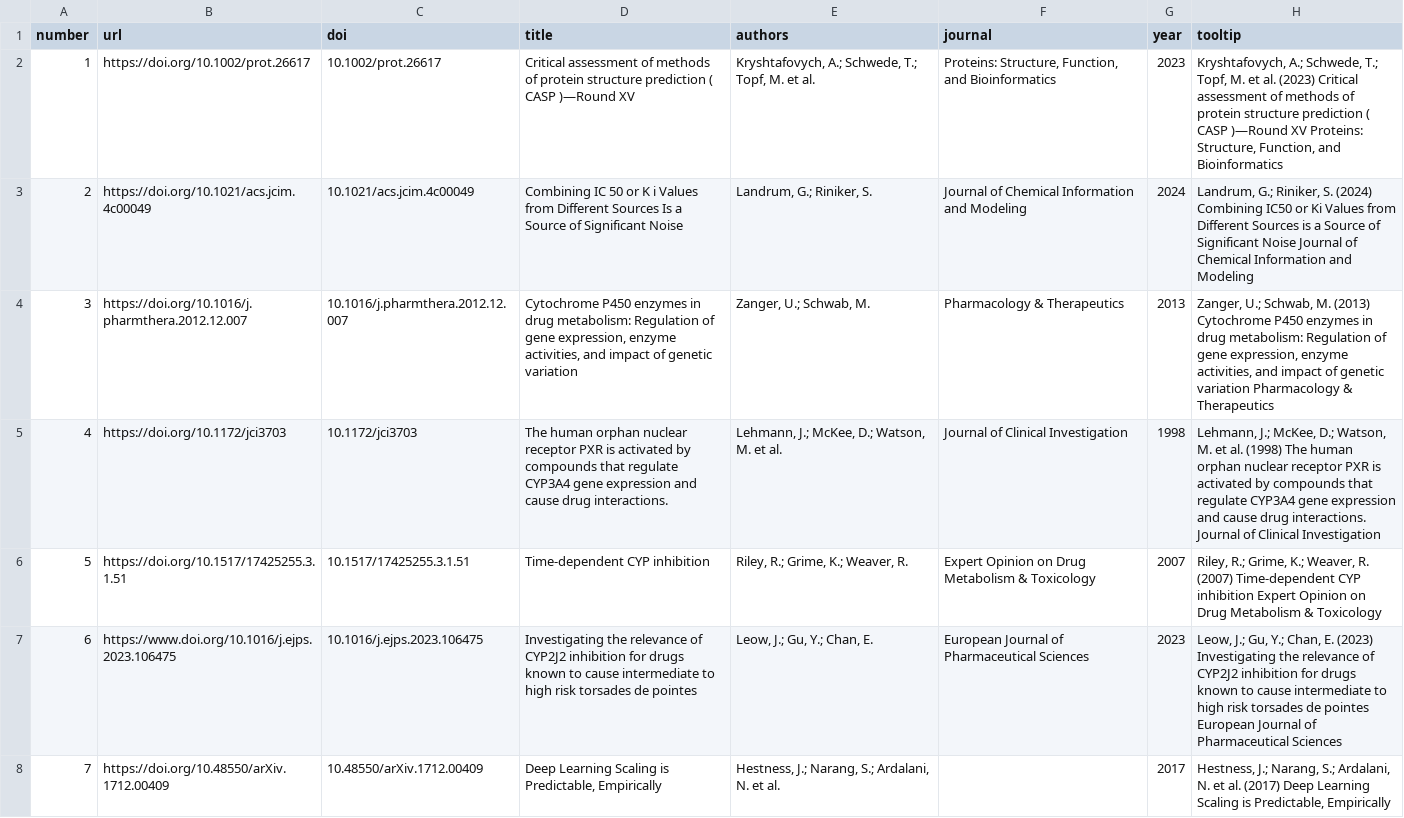
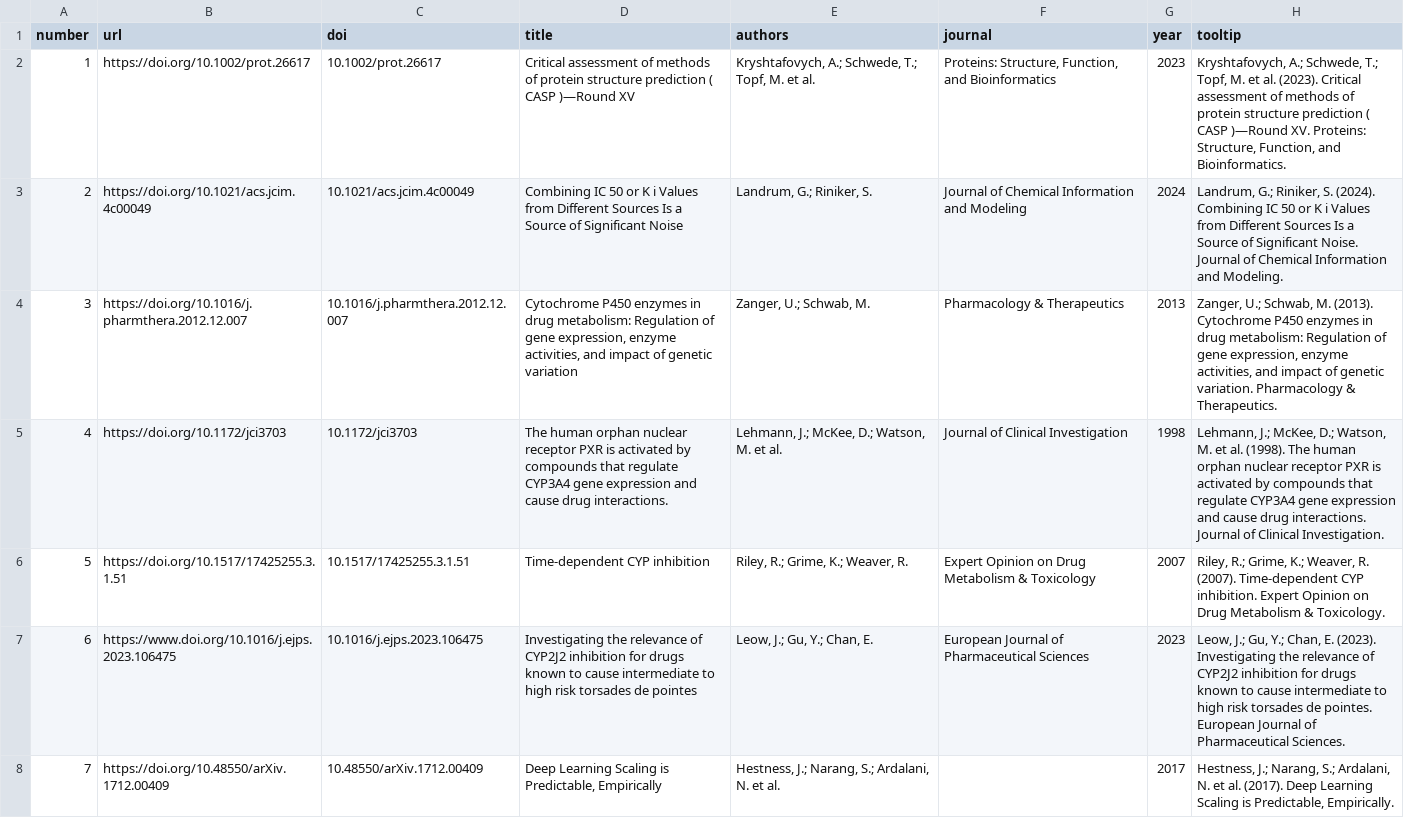
Before and after one commit to OpenADMET/Octant_CYP_blog_post, a TSV file: data/citations.tsv, drawn as a sheet; only a part is shown; the diff covers the shown part only.

Commit message:
formatting_tweaks
- fixed punctuation in citation tooltips
- increased paragraph / line spacing
- added source document revision date tag

```diff
--- a/data/citations.tsv
+++ b/data/citations.tsv
@@ -1,8 +1,8 @@
 "number"	"url"	"doi"	"title"	"authors"	"journal"	"year"	"tooltip"
-"1"	"https://doi.org/10.1002/prot.26617"	"10.1002/prot.26617"	"Critical assessment of methods of protein structure prediction ( CASP )—Round XV"	"Kryshtafovych, A.; Schwede, T.; Topf, M. et al."	"Proteins: Structure, Function, and Bioinformatics"	"2023"	"Kryshtafovych, A.; Schwede, T.; Topf, M. et al. (2023) Critical assessment of methods of protein structure prediction ( CASP )—Round XV Proteins: Structure, Function, and Bioinformatics"
-"2"	"https://doi.org/10.1021/acs.jcim.4c00049"	"10.1021/acs.jcim.4c00049"	"Combining IC 50 or K i Values from Different Sources Is a Source of Significant Noise"	"Landrum, G.; Riniker, S."	"Journal of Chemical Information and Modeling"	"2024"	"Landrum, G.; Riniker, S. (2024) Combining IC50 or Ki Values from Different Sources is a Source of Significant Noise Journal of Chemical Information and Modeling"
-"3"	"https://doi.org/10.1016/j.pharmthera.2012.12.007"	"10.1016/j.pharmthera.2012.12.007"	"Cytochrome P450 enzymes in drug metabolism: Regulation of gene expression, enzyme activities, and impact of genetic variation"	"Zanger, U.; Schwab, M."	"Pharmacology & Therapeutics"	"2013"	"Zanger, U.; Schwab, M. (2013) Cytochrome P450 enzymes in drug metabolism: Regulation of gene expression, enzyme activities, and impact of genetic variation Pharmacology & Therapeutics"
-"4"	"https://doi.org/10.1172/jci3703"	"10.1172/jci3703"	"The human orphan nuclear receptor PXR is activated by compounds that regulate CYP3A4 gene expression and cause drug interactions."	"Lehmann, J.; McKee, D.; Watson, M. et al."	"Journal of Clinical Investigation"	"1998"	"Lehmann, J.; McKee, D.; Watson, M. et al. (1998) The human orphan nuclear receptor PXR is activated by compounds that regulate CYP3A4 gene expression and cause drug interactions. Journal of Clinical Investigation"
-"5"	"https://doi.org/10.1517/17425255.3.1.51"	"10.1517/17425255.3.1.51"	"Time-dependent CYP inhibition"	"Riley, R.; Grime, K.; Weaver, R."	"Expert Opinion on Drug Metabolism & Toxicology"	"2007"	"Riley, R.; Grime, K.; Weaver, R. (2007) Time-dependent CYP inhibition Expert Opinion on Drug Metabolism & Toxicology"
-"6"	"https://www.doi.org/10.1016/j.ejps.2023.106475"	"10.1016/j.ejps.2023.106475"	"Investigating the relevance of CYP2J2 inhibition for drugs known to cause intermediate to high risk torsades de pointes"	"Leow, J.; Gu, Y.; Chan, E."	"European Journal of Pharmaceutical Sciences"	"2023"	"Leow, J.; Gu, Y.; Chan, E. (2023) Investigating the relevance of CYP2J2 inhibition for drugs known to cause intermediate to high risk torsades de pointes European Journal of Pharmaceutical Sciences"
-"7"	"https://doi.org/10.48550/arXiv.1712.00409"	"10.48550/arXiv.1712.00409"	"Deep Learning Scaling is Predictable, Empirically"	"Hestness, J.; Narang, S.; Ardalani, N. et al."		"2017"	"Hestness, J.; Narang, S.; Ardalani, N. et al. (2017) Deep Learning Scaling is Predictable, Empirically"
+1	"https://doi.org/10.1002/prot.26617"	"10.1002/prot.26617"	"Critical assessment of methods of protein structure prediction ( CASP )—Round XV"	"Kryshtafovych, A.; Schwede, T.; Topf, M. et al."	"Proteins: Structure, Function, and Bioinformatics"	2023	"Kryshtafovych, A.; Schwede, T.; Topf, M. et al. (2023). Critical assessment of methods of protein structure prediction ( CASP )—Round XV. Proteins: Structure, Function, and Bioinformatics."
+2	"https://doi.org/10.1021/acs.jcim.4c00049"	"10.1021/acs.jcim.4c00049"	"Combining IC 50 or K i Values from Different Sources Is a Source of Significant Noise"	"Landrum, G.; Riniker, S."	"Journal of Chemical Information and Modeling"	2024	"Landrum, G.; Riniker, S. (2024). Combining IC 50 or K i Values from Different Sources Is a Source of Significant Noise. Journal of Chemical Information and Modeling."
+3	"https://doi.org/10.1016/j.pharmthera.2012.12.007"	"10.1016/j.pharmthera.2012.12.007"	"Cytochrome P450 enzymes in drug metabolism: Regulation of gene expression, enzyme activities, and impact of genetic variation"	"Zanger, U.; Schwab, M."	"Pharmacology & Therapeutics"	2013	"Zanger, U.; Schwab, M. (2013). Cytochrome P450 enzymes in drug metabolism: Regulation of gene expression, enzyme activities, and impact of genetic variation. Pharmacology & Therapeutics."
+4	"https://doi.org/10.1172/jci3703"	"10.1172/jci3703"	"The human orphan nuclear receptor PXR is activated by compounds that regulate CYP3A4 gene expression and cause drug interactions."	"Lehmann, J.; McKee, D.; Watson, M. et al."	"Journal of Clinical Investigation"	1998	"Lehmann, J.; McKee, D.; Watson, M. et al. (1998). The human orphan nuclear receptor PXR is activated by compounds that regulate CYP3A4 gene expression and cause drug interactions. Journal of Clinical Investigation."
+5	"https://doi.org/10.1517/17425255.3.1.51"	"10.1517/17425255.3.1.51"	"Time-dependent CYP inhibition"	"Riley, R.; Grime, K.; Weaver, R."	"Expert Opinion on Drug Metabolism & Toxicology"	2007	"Riley, R.; Grime, K.; Weaver, R. (2007). Time-dependent CYP inhibition. Expert Opinion on Drug Metabolism & Toxicology."
+6	"https://www.doi.org/10.1016/j.ejps.2023.106475"	"10.1016/j.ejps.2023.106475"	"Investigating the relevance of CYP2J2 inhibition for drugs known to cause intermediate to high risk torsades de pointes"	"Leow, J.; Gu, Y.; Chan, E."	"European Journal of Pharmaceutical Sciences"	2023	"Leow, J.; Gu, Y.; Chan, E. (2023). Investigating the relevance of CYP2J2 inhibition for drugs known to cause intermediate to high risk torsades de pointes. European Journal of Pharmaceutical Sciences."
+7	"https://doi.org/10.48550/arXiv.1712.00409"	"10.48550/arXiv.1712.00409"	"Deep Learning Scaling is Predictable, Empirically"	"Hestness, J.; Narang, S.; Ardalani, N. et al."		2017	"Hestness, J.; Narang, S.; Ardalani, N. et al. (2017). Deep Learning Scaling is Predictable, Empirically."
```
Also changed, not shown: 6 edited cells elsewhere in this file, 3 other files.
